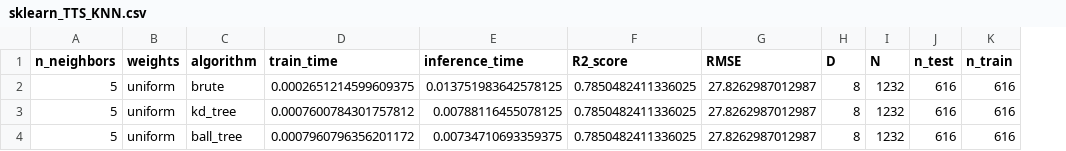
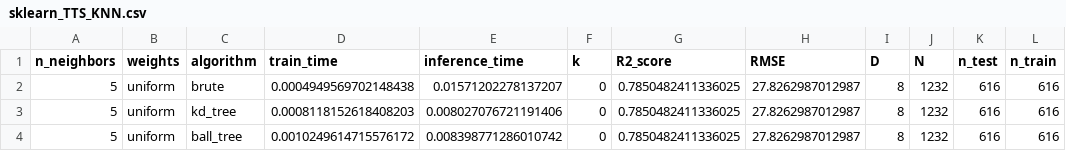
Before and after one commit to hitimr/ML_2020, a CSV file: Ex2/Moneyball/out/KNN/sklearn_TTS_KNN.csv, drawn as a sheet; only a part is shown; the diff names each change by its address in the sheet, - before the commit and + after, or states it on an @@ line.

```diff
--- a/Ex2/Moneyball/out/KNN/sklearn_TTS_KNN.csv
+++ b/Ex2/Moneyball/out/KNN/sklearn_TTS_KNN.csv
+column F (k), rows 2-4: all 0
-D2 (train_time): 0.0002651214599609375
+D2 (train_time): 0.0004949569702148438
-E2 (inference_time): 0.013751983642578125
+E2 (inference_time): 0.01571202278137207
-D3 (train_time): 0.0007600784301757812
+D3 (train_time): 0.0008118152618408203
-E3 (inference_time): 0.00788116455078125
+E3 (inference_time): 0.008027076721191406
-D4 (train_time): 0.0007960796356201172
+D4 (train_time): 0.0010249614715576172
-E4 (inference_time): 0.00734710693359375
+E4 (inference_time): 0.008398771286010742
```
Also changed, not shown: Ex2/Moneyball/out/KNN/my_TTS_KNN.csv, Ex2/Moneyball/out/KNN/sklearn_CV_KNN.csv, 10 other files.
